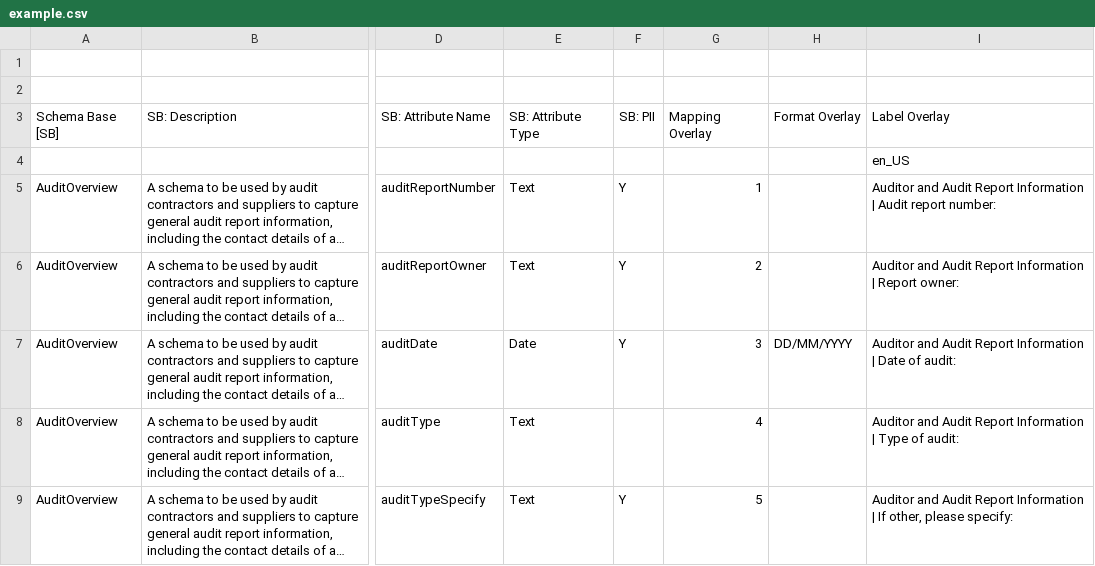
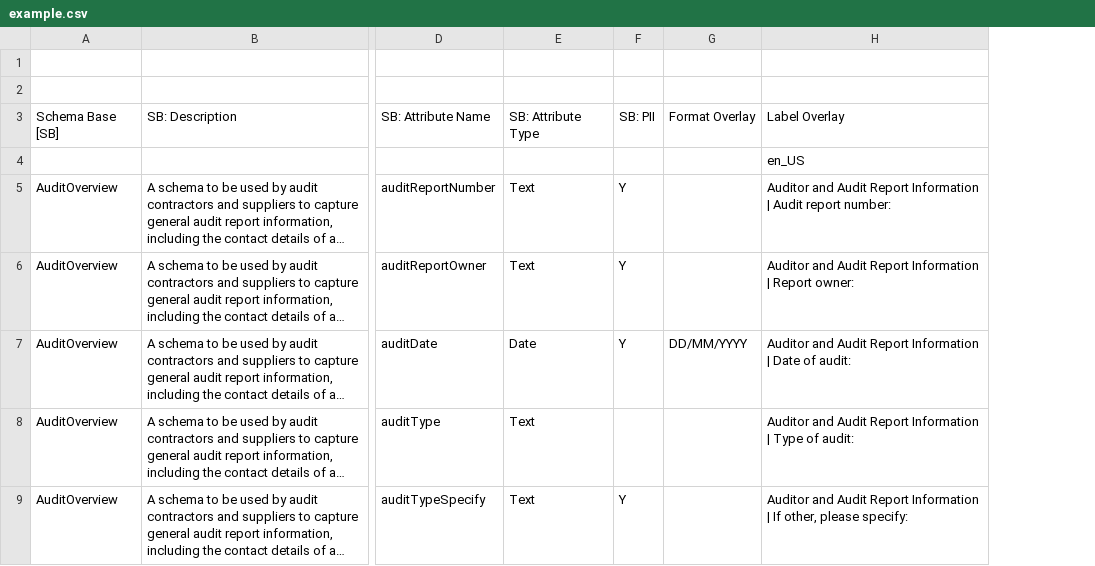
Before and after one commit to THCLab/oca-ruby, a CSV file: spec/shared/example.csv, drawn as a sheet; only a part is shown, gaps mark what is left out; long unchanged cells end in …; the diff names each change by its address in the sheet, - before the commit and + after, or states it on an @@ line.

Commit message:
Revert "Introduce mapping overlay"
This reverts commit b3181ff73001c3ca921549e538a5e4a814d9a2cf.

```diff
--- a/spec/shared/example.csv
+++ b/spec/shared/example.csv
-column G, rows 3-9: Mapping Overlay |  | 1 | 2 | 3 | 4 | 5
```
Also changed, not shown: 5 other files.
